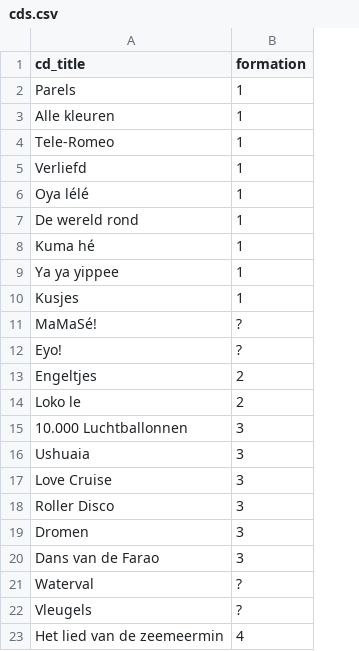
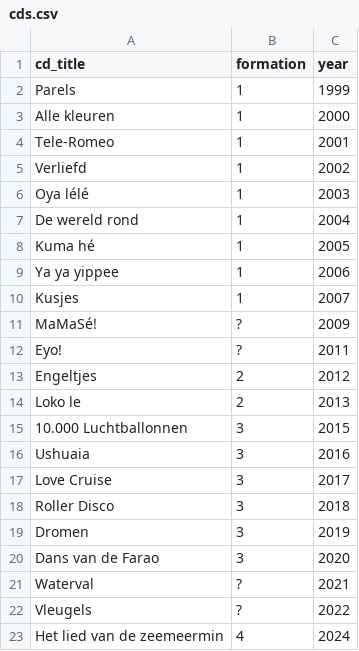
Before and after one commit to richelbilderbeek/heyahmama, a CSV file: inst/extdata/cds.csv, drawn as a sheet; the diff names each change by its address in the sheet, - before the commit and + after, or states it on an @@ line.

```diff
--- a/inst/extdata/cds.csv
+++ b/inst/extdata/cds.csv
+column C (year), rows 2-23: 1999 | 2000 | 2001 | 2002 | 2003 | 2004 | 2005 | 2006 | 2007 | 2009 | 2011 | 2012 | 2013 | 2015 | 2016 | 2017 | 2018 | 2019 | 2020 | 2021 | 2022 | 2024
```
Also changed, not shown: 11 other files.
